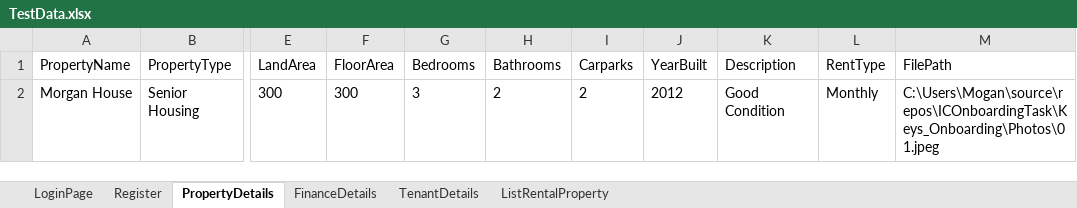
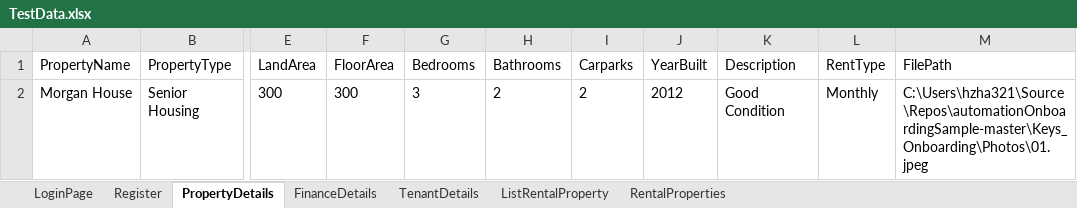
Before and after one commit to detecting/ICOnboardingTask, an Excel workbook: Keys_Onboarding/ExcelData/TestData.xlsx, sheet PropertyDetails, drawn as a sheet; only a part is shown, gaps mark what is left out; values as stored, in another font and other column widths than the file's, no borders; the diff names each change by its address in the sheet, - before the commit and + after, or states it on an @@ line.

```diff
--- a/Keys_Onboarding/ExcelData/TestData.xlsx (sheet PropertyDetails)
+++ b/Keys_Onboarding/ExcelData/TestData.xlsx (sheet PropertyDetails)
+sheet tab: RentalProperties
-M2 (FilePath): C:\Users\Mogan\source\repos\ICOnboardingTask\Keys_Onboarding\Photos\01.jpeg
+M2 (FilePath): C:\Users\hzha321\Source\Repos\automationOnboardingSample-master\Keys_Onboarding\Photos\01.jpeg
```
Also changed, not shown: sheet ListRentalProperty, 10 other files.
